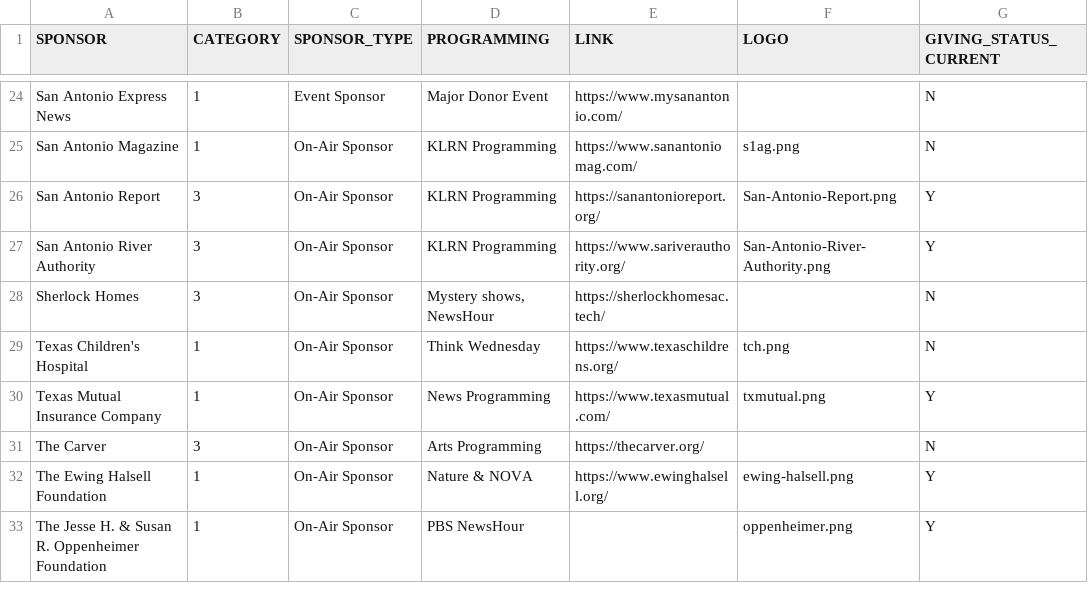
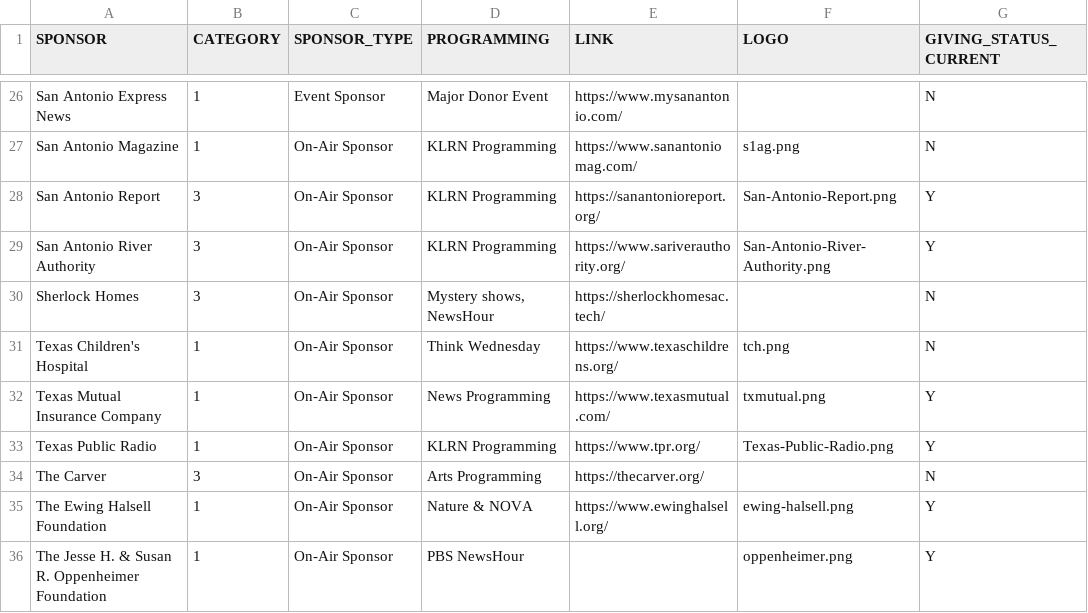
Before and after one commit to ptdriscoll/klrn-corporate-support, a CSV file: data/sponsors.csv, drawn as a sheet; only a part is shown, gaps mark what is left out; the diff covers the shown part only; the diff names each change by its address in the sheet, - before the commit and + after, or states it on an @@ line.

Commit message:
Swap sponsor tiers

```diff
--- a/data/sponsors.csv
+++ b/data/sponsors.csv
+row 33: Texas Public Radio | 1 | On-Air Sponsor | KLRN Programming | https://www.tpr.org/ | Texas-Public-Radio.png | Y
```
Also changed, not shown: 3 added rows, 1 removed row and 7 edited cells elsewhere in this file, 14 other files.
